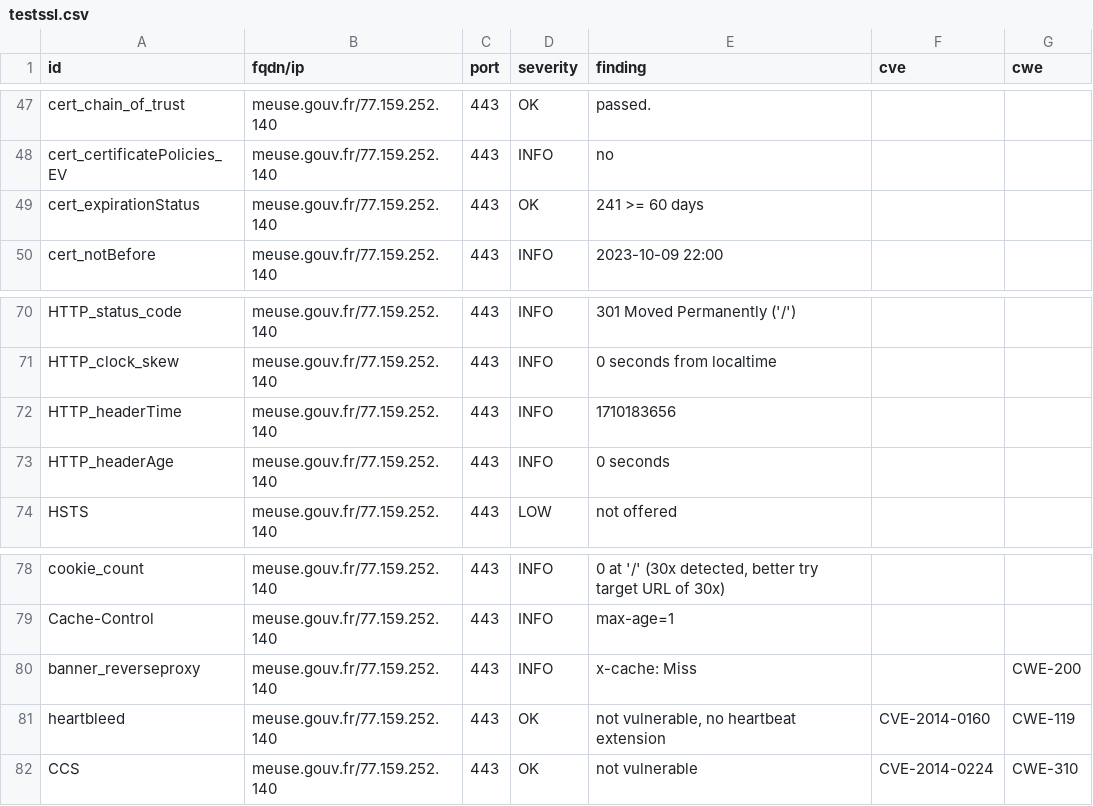
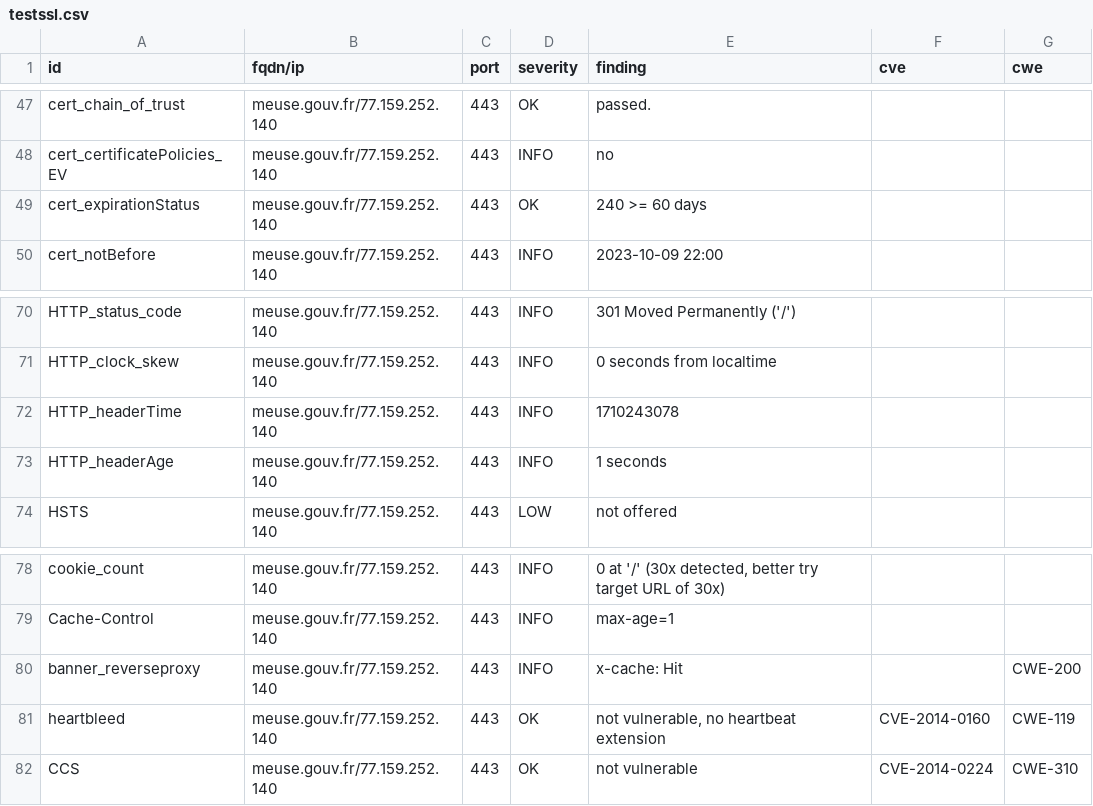
Before and after one commit to GKO-org/dashlordPrd7, a CSV file: results/aHR0cHM6Ly9tZXVzZS5nb3V2LmZy/testssl.csv, drawn as a sheet; only a part is shown, gaps mark what is left out.

```diff
--- a/results/aHR0cHM6Ly9tZXVzZS5nb3V2LmZy/testssl.csv
+++ b/results/aHR0cHM6Ly9tZXVzZS5nb3V2LmZy/testssl.csv
@@ -48,3 +48,3 @@
 "cert_certificatePolicies_EV","meuse.gouv.fr/77.159.252.140","443","INFO","no","",""
-"cert_expirationStatus","meuse.gouv.fr/77.159.252.140","443","OK","241 >= 60 days","",""
+"cert_expirationStatus","meuse.gouv.fr/77.159.252.140","443","OK","240 >= 60 days","",""
 "cert_notBefore","meuse.gouv.fr/77.159.252.140","443","INFO","2023-10-09 22:00","",""
@@ -71,4 +71,4 @@
 "HTTP_clock_skew","meuse.gouv.fr/77.159.252.140","443","INFO","0 seconds from localtime","",""
-"HTTP_headerTime","meuse.gouv.fr/77.159.252.140","443","INFO","1710183656","",""
-"HTTP_headerAge","meuse.gouv.fr/77.159.252.140","443","INFO","0 seconds","",""
+"HTTP_headerTime","meuse.gouv.fr/77.159.252.140","443","INFO","1710243078","",""
+"HTTP_headerAge","meuse.gouv.fr/77.159.252.140","443","INFO","1 seconds","",""
 "HSTS","meuse.gouv.fr/77.159.252.140","443","LOW","not offered","",""
@@ -79,3 +79,3 @@
 "Cache-Control","meuse.gouv.fr/77.159.252.140","443","INFO","max-age=1","",""
-"banner_reverseproxy","meuse.gouv.fr/77.159.252.140","443","INFO","x-cache: Miss","","CWE-200"
+"banner_reverseproxy","meuse.gouv.fr/77.159.252.140","443","INFO","x-cache: Hit","","CWE-200"
 "heartbleed","meuse.gouv.fr/77.159.252.140","443","OK","not vulnerable, no heartbeat extension","CVE-2014-0160","CWE-119"
```
Also changed, not shown: 10 other files.
